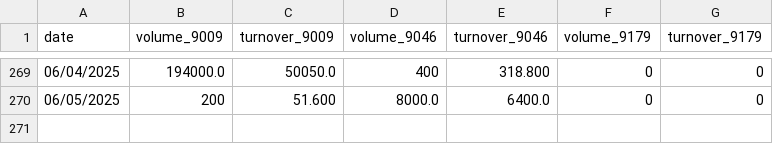
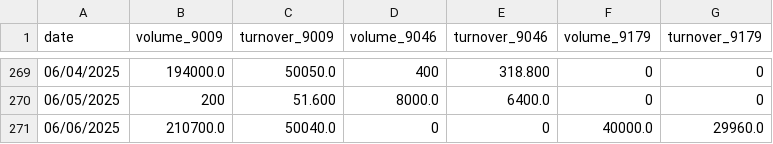
Before and after one commit to Starlight0901/HKEX-ETH-AUM-Automation, a CSV file: eth_volume_turnover_aum_data_new.csv, drawn as a sheet; only a part is shown, gaps mark what is left out; the diff names each change by its address in the sheet, - before the commit and + after, or states it on an @@ line.

```diff
--- a/eth_volume_turnover_aum_data_new.csv
+++ b/eth_volume_turnover_aum_data_new.csv
+row 271: 06/06/2025 | 210700.0 | 50040.0 | 0 | 0 | 40000.0 | 29960.0
```
